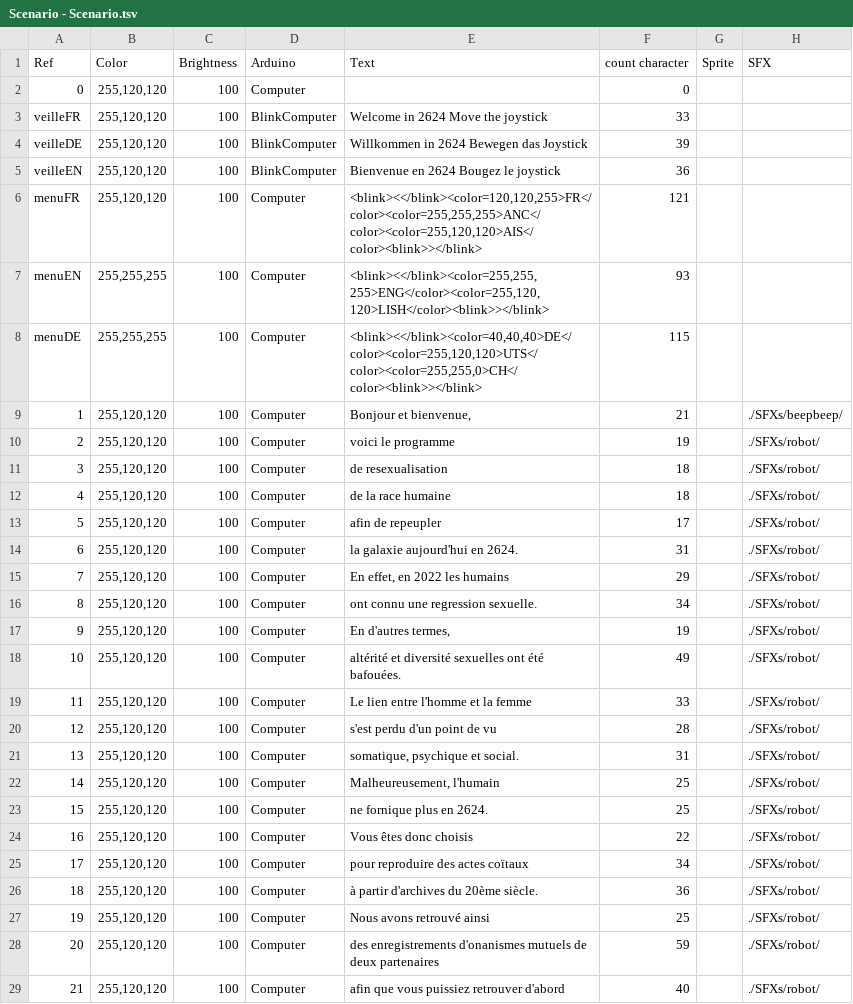
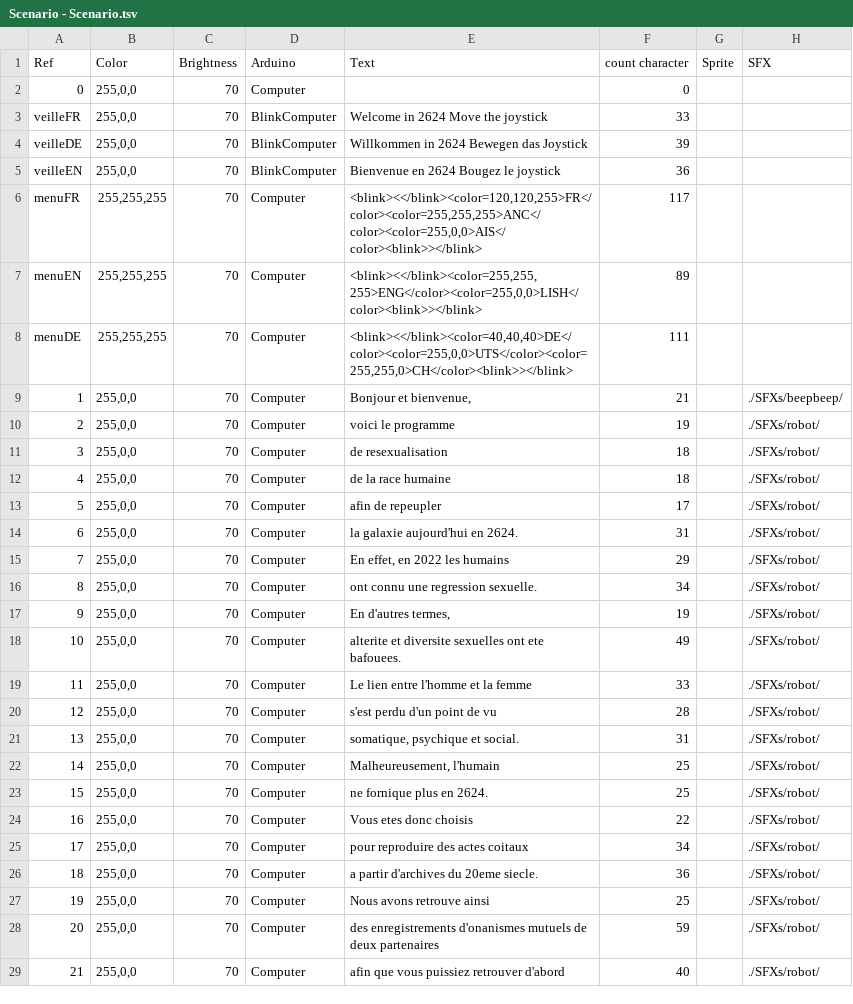
Before and after one commit to Alineaire/2624, a TSV file: Scenario - Scenario.tsv, drawn as a sheet; only a part is shown; the diff covers the shown part only; the diff names each change by its address in the sheet, - before the commit and + after, or states it on an @@ line.

```diff
--- a/Scenario - Scenario.tsv
+++ b/Scenario - Scenario.tsv
-B2:B5: 255,120,120
+B2:B5: 255,0,0
-C2:C29: 100
+C2:C29: 70
-B6: 255,120,120
+B6: 255,255,255
-E6: <blink><</blink><color=120,120,255>FR</color><color=255,255,255>ANC</color><color=255,120,120>AIS</color><blink>></blink>
+E6: <blink><</blink><color=120,120,255>FR</color><color=255,255,255>ANC</color><color=255,0,0>AIS</color><blink>></blink>
-F6: 121
+F6: 117
-E7: <blink><</blink><color=255,255,255>ENG</color><color=255,120,120>LISH</color><blink>></blink>
+E7: <blink><</blink><color=255,255,255>ENG</color><color=255,0,0>LISH</color><blink>></blink>
-F7: 93
+F7: 89
-E8: <blink><</blink><color=40,40,40>DE</color><color=255,120,120>UTS</color><color=255,255,0>CH</color><blink>></blink>
+E8: <blink><</blink><color=40,40,40>DE</color><color=255,0,0>UTS</color><color=255,255,0>CH</color><blink>></blink>
-F8: 115
+F8: 111
-B9:B29: 255,120,120
+B9:B29: 255,0,0
-E18: altérité et diversité sexuelles ont été bafouées.
+E18: alterite et diversite sexuelles ont ete bafouees.
-E24: Vous êtes donc choisis
+E24: Vous etes donc choisis
-E25: pour reproduire des actes coïtaux
+E25: pour reproduire des actes coitaux
-E26: à partir d'archives du 20ème siècle.
+E26: a partir d'archives du 20eme siecle.
-E27: Nous avons retrouvé ainsi
+E27: Nous avons retrouve ainsi
```
Also changed, not shown: 51 edited cells elsewhere in this file, Scenario - Loc.tsv, 6 other files.
